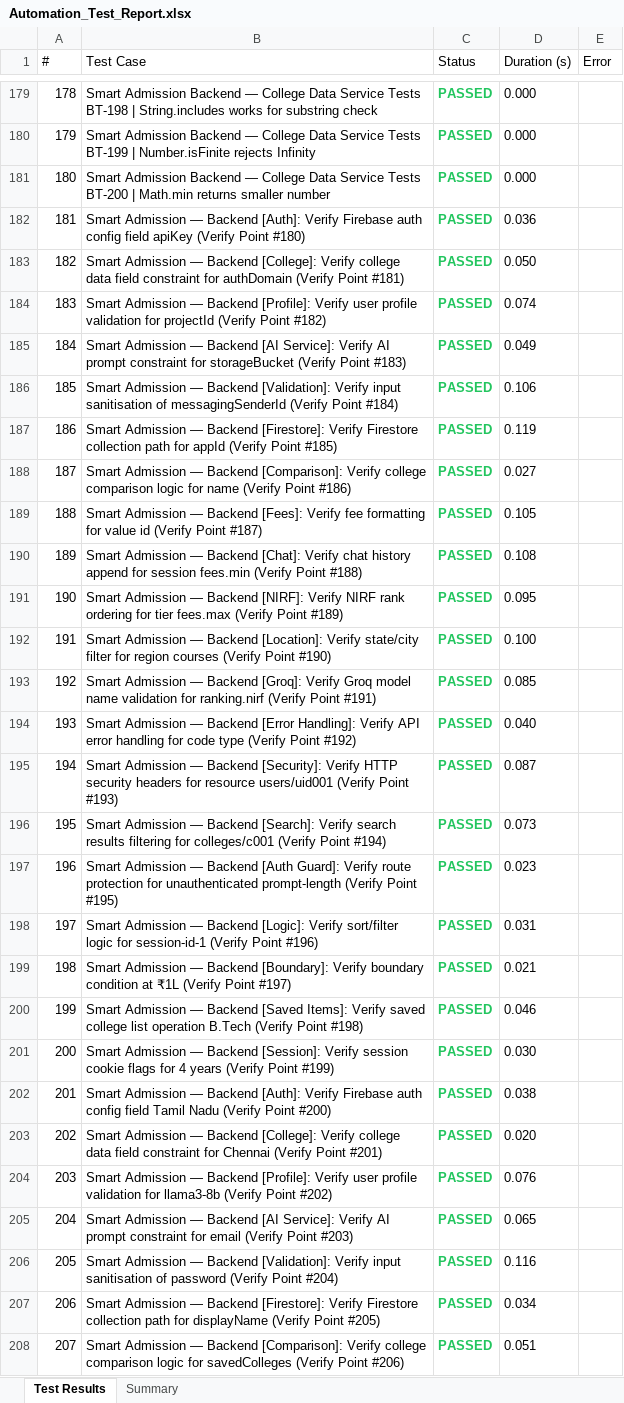
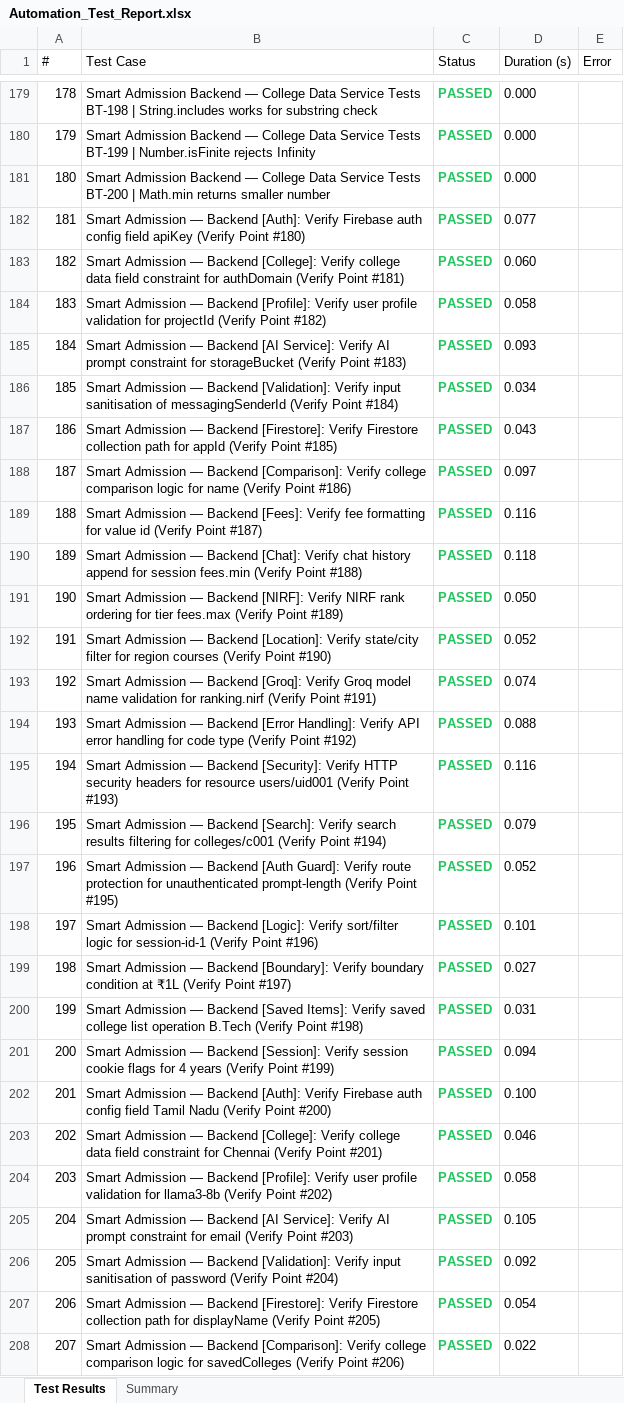
Before and after one commit to Dinesh-2005d/Smart_Admission, an Excel workbook: reports/backend/Excel/Automation_Test_Report.xlsx, sheet Test Results, drawn as a sheet; only a part is shown, gaps mark what is left out; values as stored, in another font and other column widths than the file's, no borders; the diff covers the shown part only; the diff names each change by its address in the sheet, - before the commit and + after, or states it on an @@ line.

```diff
--- a/reports/backend/Excel/Automation_Test_Report.xlsx (sheet Test Results)
+++ b/reports/backend/Excel/Automation_Test_Report.xlsx (sheet Test Results)
-D182 (Duration (s)): 0.036
+D182 (Duration (s)): 0.077
-D183 (Duration (s)): 0.050
+D183 (Duration (s)): 0.060
-D184 (Duration (s)): 0.074
+D184 (Duration (s)): 0.058
-D185 (Duration (s)): 0.049
+D185 (Duration (s)): 0.093
-D186 (Duration (s)): 0.106
+D186 (Duration (s)): 0.034
-D187 (Duration (s)): 0.119
+D187 (Duration (s)): 0.043
-D188 (Duration (s)): 0.027
+D188 (Duration (s)): 0.097
-D189 (Duration (s)): 0.105
+D189 (Duration (s)): 0.116
-D190 (Duration (s)): 0.108
+D190 (Duration (s)): 0.118
-D191 (Duration (s)): 0.095
+D191 (Duration (s)): 0.050
-D192 (Duration (s)): 0.100
+D192 (Duration (s)): 0.052
-D193 (Duration (s)): 0.085
+D193 (Duration (s)): 0.074
-D194 (Duration (s)): 0.040
+D194 (Duration (s)): 0.088
-D195 (Duration (s)): 0.087
+D195 (Duration (s)): 0.116
-D196 (Duration (s)): 0.073
+D196 (Duration (s)): 0.079
-D197 (Duration (s)): 0.023
+D197 (Duration (s)): 0.052
-D198 (Duration (s)): 0.031
+D198 (Duration (s)): 0.101
-D199 (Duration (s)): 0.021
+D199 (Duration (s)): 0.027
-D200 (Duration (s)): 0.046
+D200 (Duration (s)): 0.031
-D201 (Duration (s)): 0.030
+D201 (Duration (s)): 0.094
-D202 (Duration (s)): 0.038
+D202 (Duration (s)): 0.100
-D203 (Duration (s)): 0.020
+D203 (Duration (s)): 0.046
-D204 (Duration (s)): 0.076
+D204 (Duration (s)): 0.058
-D205 (Duration (s)): 0.065
+D205 (Duration (s)): 0.105
-D206 (Duration (s)): 0.116
+D206 (Duration (s)): 0.092
-D207 (Duration (s)): 0.034
+D207 (Duration (s)): 0.054
-D208 (Duration (s)): 0.051
+D208 (Duration (s)): 0.022
```
Also changed, not shown: 202 edited cells elsewhere in this sheet, sheet Summary, reports/appium/Excel/Automation_Test_Report.xlsx, reports/security/Security_Review_Report.xlsx, 25 other files.
